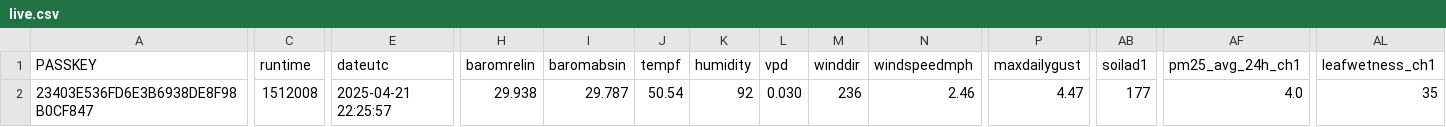
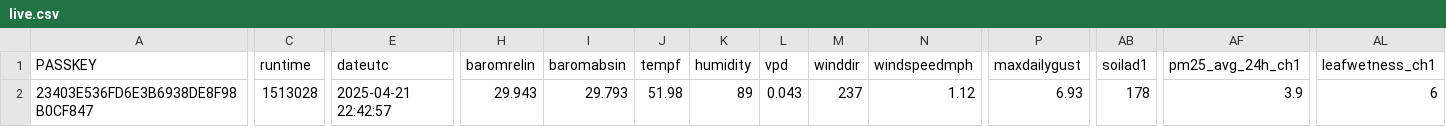
Before and after one commit to wetterzerbst/wetterdaten, a CSV file: data/live.csv, drawn as a sheet; only a part is shown, gaps mark what is left out; the diff names each change by its address in the sheet, - before the commit and + after, or states it on an @@ line.

```diff
--- a/data/live.csv
+++ b/data/live.csv
-C2 (runtime): 1512008
+C2 (runtime): 1513028
-E2 (dateutc): 2025-04-21 22:25:57
+E2 (dateutc): 2025-04-21 22:42:57
-H2 (baromrelin): 29.938
+H2 (baromrelin): 29.943
-I2 (baromabsin): 29.787
+I2 (baromabsin): 29.793
-J2 (tempf): 50.54
+J2 (tempf): 51.98
-K2 (humidity): 92
+K2 (humidity): 89
-L2 (vpd): 0.030
+L2 (vpd): 0.043
-M2 (winddir): 236
+M2 (winddir): 237
-N2 (windspeedmph): 2.46
+N2 (windspeedmph): 1.12
-P2 (maxdailygust): 4.47
+P2 (maxdailygust): 6.93
-AB2 (soilad1): 177
+AB2 (soilad1): 178
-AF2 (pm25_avg_24h_ch1): 4.0
+AF2 (pm25_avg_24h_ch1): 3.9
-AL2 (leafwetness_ch1): 35
+AL2 (leafwetness_ch1): 6
```
Also changed, not shown: 2 other files.
